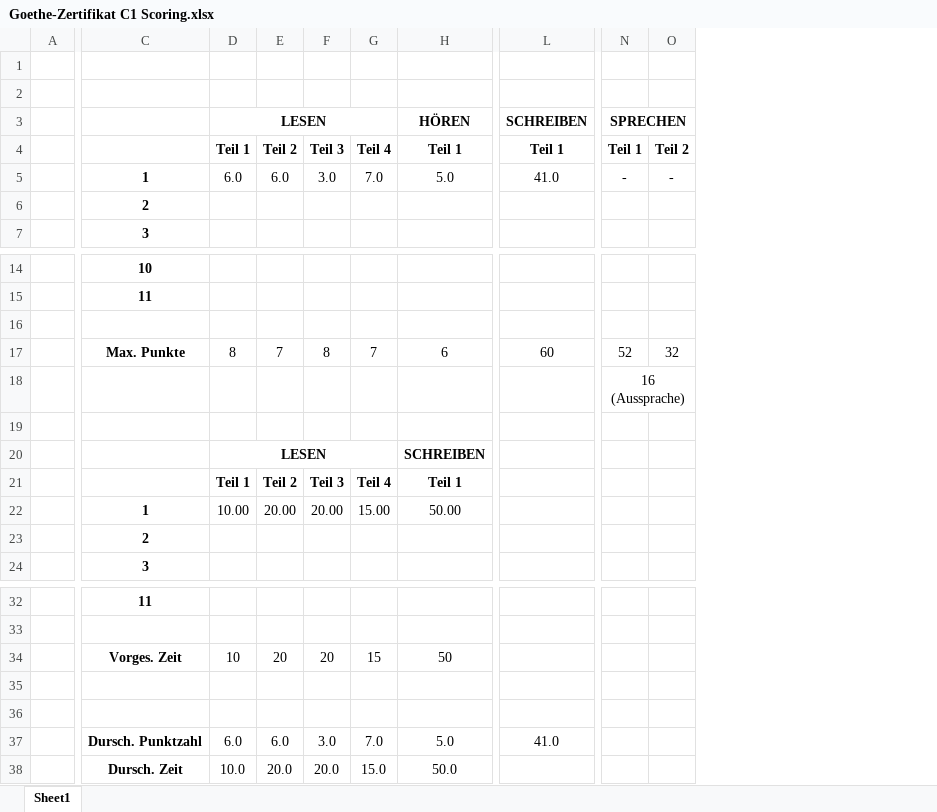
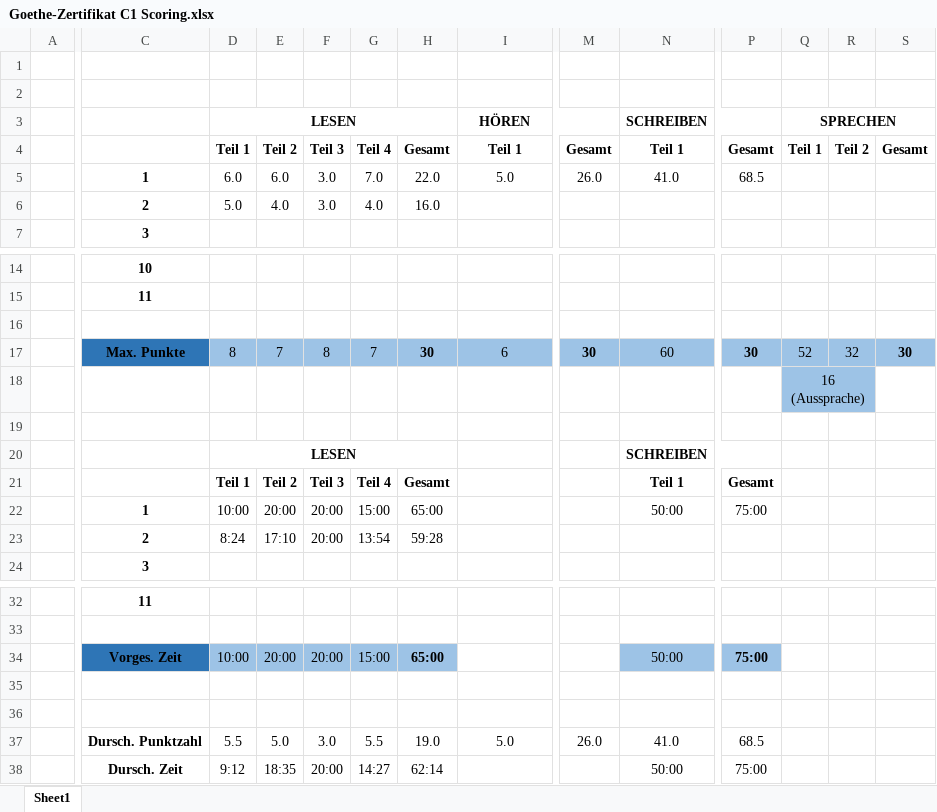
Before and after one commit to dlozanob/My-Notes, an Excel workbook: Management/Goethe-Zertifikat C1 Scoring.xlsx, sheet Sheet1, drawn as a sheet; only a part is shown, gaps mark what is left out; values as stored, in another font and other column widths than the file's, no borders; conditional formats not drawn; removed rows and columns are numbered as before the commit, all else as after; rows hold the shown columns only; the diff covers the shown part only; the diff names each change by its address in the sheet, - before the commit and + after, or states it on an @@ line.

```diff
--- a/Management/Goethe-Zertifikat C1 Scoring.xlsx (sheet Sheet1)
+++ b/Management/Goethe-Zertifikat C1 Scoring.xlsx (sheet Sheet1)
+column H, rows 4-5: Gesamt | 22.0; row 17: 30; row 37: 19.0
+column M, rows 4-5: Gesamt | 26.0; row 17: 30; row 37: 26.0
+column P, rows 4-5: Gesamt | 68.5; row 17: 30; row 37: 68.5
+column S, row 4: Gesamt; row 17: 30
-Q5: -
+Q5: (empty)
-R5: -
+R5: (empty)
-row 6:  | 2
+row 6:  | 2 | 5.0 | 4.0 | 3.0 | 4.0 | 16.0
-C17 fill: none
+C17 fill: #2E75B6
-D17:G17 fill: none
+D17:G17 fill: #9DC3E6
-I17 fill: none
+I17 fill: #9DC3E6
-N17 fill: none
+N17 fill: #9DC3E6
-Q17:R18 fill: none
+Q17:R18 fill: #9DC3E6
-row 20:  |  | LESEN |  |  |  | SCHREIBEN
-row 21:  |  | Teil 1 | Teil 2 | Teil 3 | Teil 4 | Teil 1
-row 22:  | 1 | 10.00 | 20.00 | 20.00 | 15.00 | 50.00
-row 23:  | 2
+row 20:  |  | LESEN |  |  |  |  |  |  | SCHREIBEN
+row 21:  |  | Teil 1 | Teil 2 | Teil 3 | Teil 4 | Gesamt |  |  | Teil 1 | Gesamt
+row 22:  | 1 | 10:00 | 20:00 | 20:00 | 15:00 | 65:00 |  |  | 50:00 | 75:00
+row 23:  | 2 | 8:24 | 17:10 | 20:00 | 13:54 | 59:28
-row 34:  | Vorges. Zeit | 10 | 20 | 20 | 15 | 50
+row 34:  | Vorges. Zeit | 10:00 | 20:00 | 20:00 | 15:00 | 65:00 |  |  | 50:00 | 75:00
-D37: 6.0
+D37: 5.5
-E37: 6.0
+E37: 5.0
-G37: 7.0
+G37: 5.5
-row 38:  | Dursch. Zeit | 10.0 | 20.0 | 20.0 | 15.0 | 50.0
+row 38:  | Dursch. Zeit | 9:12 | 18:35 | 20:00 | 14:27 | 62:14 |  |  | 50:00 | 75:00
```
Also changed, not shown: cell formats elsewhere in this sheet, formulas that keep their value, Management/Goals Planning.xlsm, 1 other file.
